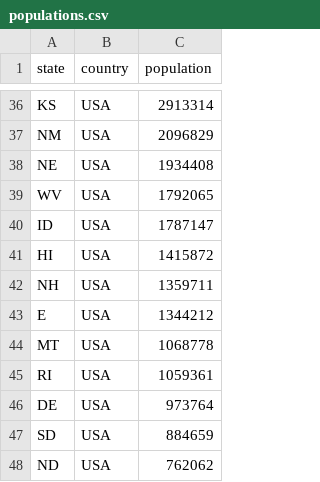
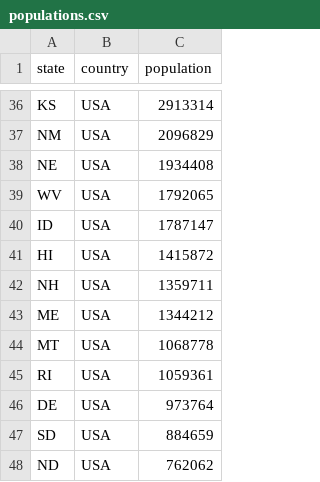
Before and after one commit to act-now-coalition/covid-data-model, a CSV file: data/populations.csv, drawn as a sheet; only a part is shown, gaps mark what is left out.

Commit message:
Fix Maine's data

```diff
--- a/data/populations.csv
+++ b/data/populations.csv
@@ -42,3 +42,3 @@ HI,USA,1415872
 NH,USA,1359711
-E,USA,1344212
+ME,USA,1344212
 MT,USA,1068778
```
